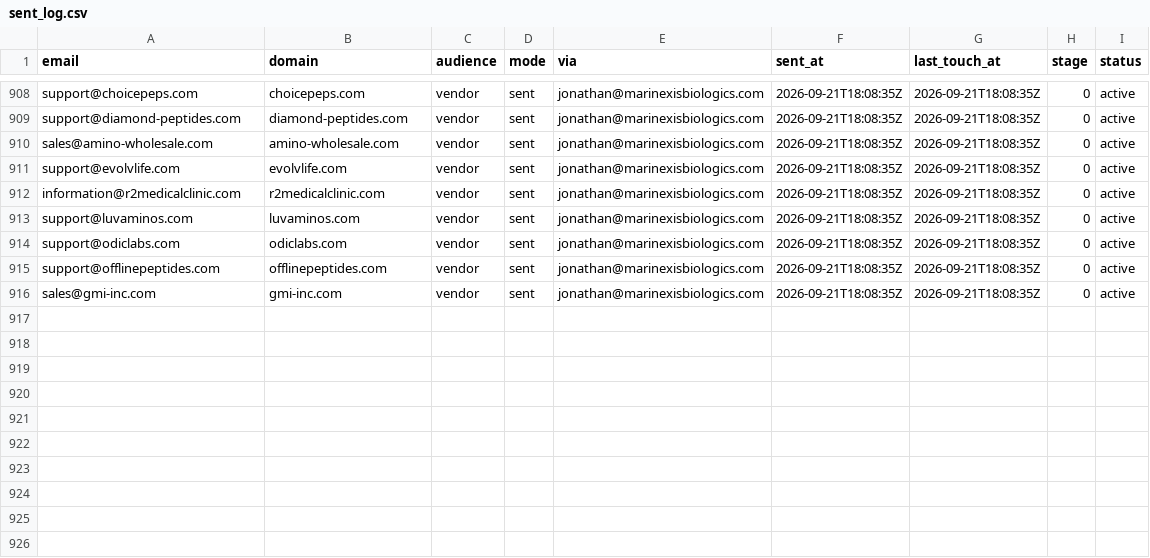
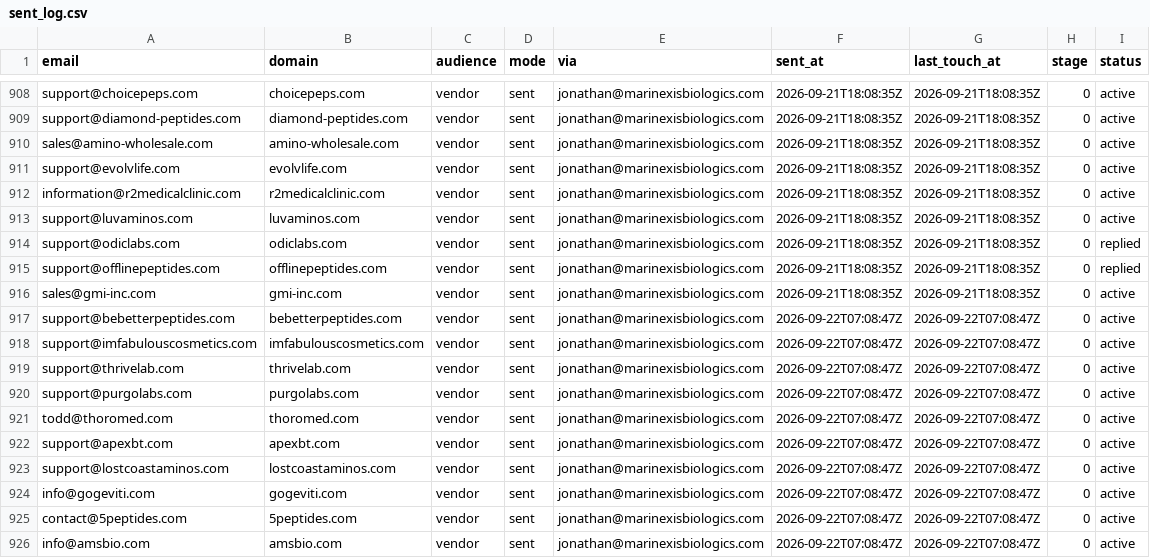
Before and after one commit to cfnoperations1-cell/g, a CSV file: outreach/sent_log.csv, drawn as a sheet; only a part is shown, gaps mark what is left out.

```diff
--- a/outreach/sent_log.csv
+++ b/outreach/sent_log.csv
@@ -913,4 +913,14 @@ information@r2medicalclinic.com,r2medicalclinic.com,vendor,sent,jonathan@marinex
 support@luvaminos.com,luvaminos.com,vendor,sent,jonathan@marinexisbiologics.com,2026-09-21T18:08:35Z,2026-09-21T18:08:35Z,0,active
-support@odiclabs.com,odiclabs.com,vendor,sent,jonathan@marinexisbiologics.com,2026-09-21T18:08:35Z,2026-09-21T18:08:35Z,0,active
-support@offlinepeptides.com,offlinepeptides.com,vendor,sent,jonathan@marinexisbiologics.com,2026-09-21T18:08:35Z,2026-09-21T18:08:35Z,0,active
+support@odiclabs.com,odiclabs.com,vendor,sent,jonathan@marinexisbiologics.com,2026-09-21T18:08:35Z,2026-09-21T18:08:35Z,0,replied
+support@offlinepeptides.com,offlinepeptides.com,vendor,sent,jonathan@marinexisbiologics.com,2026-09-21T18:08:35Z,2026-09-21T18:08:35Z,0,replied
 sales@gmi-inc.com,gmi-inc.com,vendor,sent,jonathan@marinexisbiologics.com,2026-09-21T18:08:35Z,2026-09-21T18:08:35Z,0,active
+support@bebetterpeptides.com,bebetterpeptides.com,vendor,sent,jonathan@marinexisbiologics.com,2026-09-22T07:08:47Z,2026-09-22T07:08:47Z,0,active
+support@imfabulouscosmetics.com,imfabulouscosmetics.com,vendor,sent,jonathan@marinexisbiologics.com,2026-09-22T07:08:47Z,2026-09-22T07:08:47Z,0,active
+support@thrivelab.com,thrivelab.com,vendor,sent,jonathan@marinexisbiologics.com,2026-09-22T07:08:47Z,2026-09-22T07:08:47Z,0,active
+support@purgolabs.com,purgolabs.com,vendor,sent,jonathan@marinexisbiologics.com,2026-09-22T07:08:47Z,2026-09-22T07:08:47Z,0,active
+todd@thoromed.com,thoromed.com,vendor,sent,jonathan@marinexisbiologics.com,2026-09-22T07:08:47Z,2026-09-22T07:08:47Z,0,active
+support@apexbt.com,apexbt.com,vendor,sent,jonathan@marinexisbiologics.com,2026-09-22T07:08:47Z,2026-09-22T07:08:47Z,0,active
+support@lostcoastaminos.com,lostcoastaminos.com,vendor,sent,jonathan@marinexisbiologics.com,2026-09-22T07:08:47Z,2026-09-22T07:08:47Z,0,active
+info@gogeviti.com,gogeviti.com,vendor,sent,jonathan@marinexisbiologics.com,2026-09-22T07:08:47Z,2026-09-22T07:08:47Z,0,active
+contact@5peptides.com,5peptides.com,vendor,sent,jonathan@marinexisbiologics.com,2026-09-22T07:08:47Z,2026-09-22T07:08:47Z,0,active
+info@amsbio.com,amsbio.com,vendor,sent,jonathan@marinexisbiologics.com,2026-09-22T07:08:47Z,2026-09-22T07:08:47Z,0,active
```
Also changed, not shown: outreach/catalog_sent.csv, outreach/reply_notes.csv, 3 other files.
